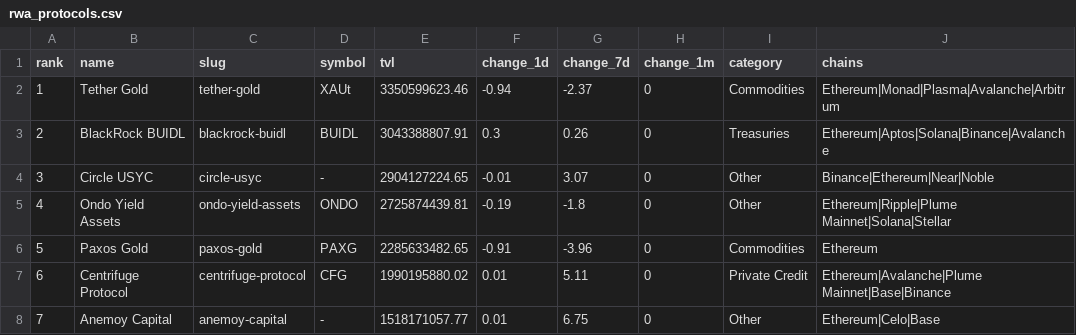
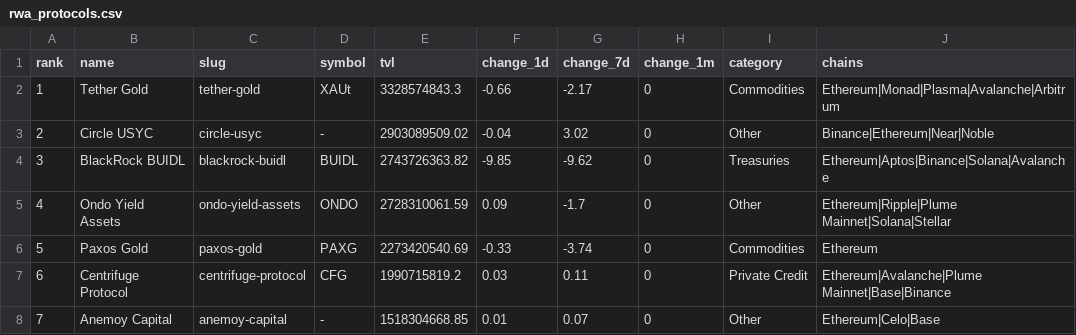
Before and after one commit to kittycapital/rwa-dashboard, a CSV file: data/rwa_protocols.csv, drawn as a sheet; only a part is shown; the diff covers the shown part only.

```diff
--- a/data/rwa_protocols.csv
+++ b/data/rwa_protocols.csv
@@ -1,8 +1,8 @@
 rank,name,slug,symbol,tvl,change_1d,change_7d,change_1m,category,chains
-1,Tether Gold,tether-gold,XAUt,3350599623.46,-0.94,-2.37,0,Commodities,Ethereum|Monad|Plasma|Avalanche|Arbitrum
-2,BlackRock BUIDL,blackrock-buidl,BUIDL,3043388807.91,0.3,0.26,0,Treasuries,Ethereum|Aptos|Solana|Binance|Avalanche
-3,Circle USYC,circle-usyc,-,2904127224.65,-0.01,3.07,0,Other,Binance|Ethereum|Near|Noble
-4,Ondo Yield Assets,ondo-yield-assets,ONDO,2725874439.81,-0.19,-1.8,0,Other,Ethereum|Ripple|Plume Mainnet|Solana|Stellar
-5,Paxos Gold,paxos-gold,PAXG,2285633482.65,-0.91,-3.96,0,Commodities,Ethereum
-6,Centrifuge Protocol,centrifuge-protocol,CFG,1990195880.02,0.01,5.11,0,Private Credit,Ethereum|Avalanche|Plume Mainnet|Base|Binance
-7,Anemoy Capital,anemoy-capital,-,1518171057.77,0.01,6.75,0,Other,Ethereum|Celo|Base
+1,Tether Gold,tether-gold,XAUt,3328574843.3,-0.66,-2.17,0,Commodities,Ethereum|Monad|Plasma|Avalanche|Arbitrum
+2,Circle USYC,circle-usyc,-,2903089509.02,-0.04,3.02,0,Other,Binance|Ethereum|Near|Noble
+3,BlackRock BUIDL,blackrock-buidl,BUIDL,2743726363.82,-9.85,-9.62,0,Treasuries,Ethereum|Aptos|Binance|Solana|Avalanche
+4,Ondo Yield Assets,ondo-yield-assets,ONDO,2728310061.59,0.09,-1.7,0,Other,Ethereum|Ripple|Plume Mainnet|Solana|Stellar
+5,Paxos Gold,paxos-gold,PAXG,2273420540.69,-0.33,-3.74,0,Commodities,Ethereum
+6,Centrifuge Protocol,centrifuge-protocol,CFG,1990715819.2,0.03,0.11,0,Private Credit,Ethereum|Avalanche|Plume Mainnet|Base|Binance
+7,Anemoy Capital,anemoy-capital,-,1518304668.85,0.01,0.07,0,Other,Ethereum|Celo|Base
```
Also changed, not shown: 104 edited cells elsewhere in this file, data/rwa_category_history.csv, data/rwa_chains.csv, 3 other files.
